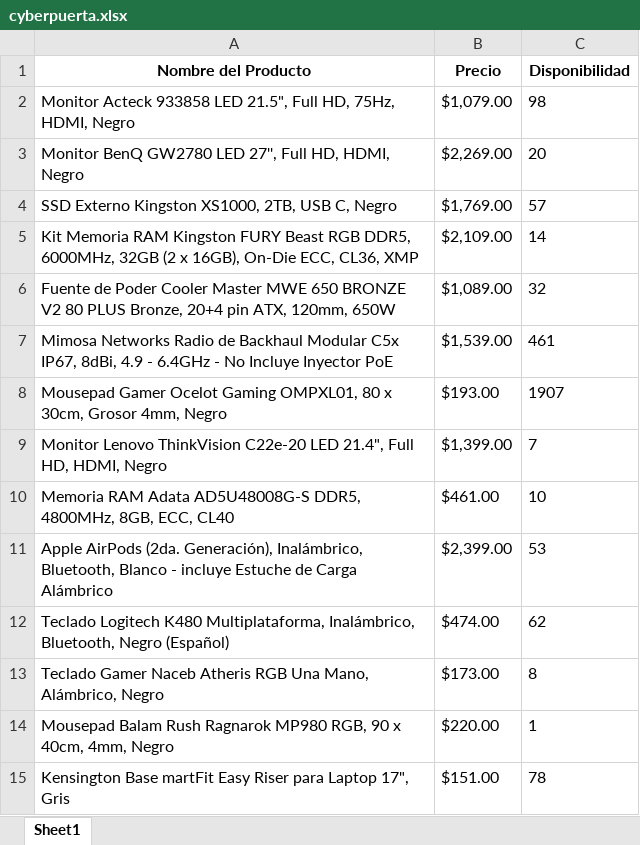
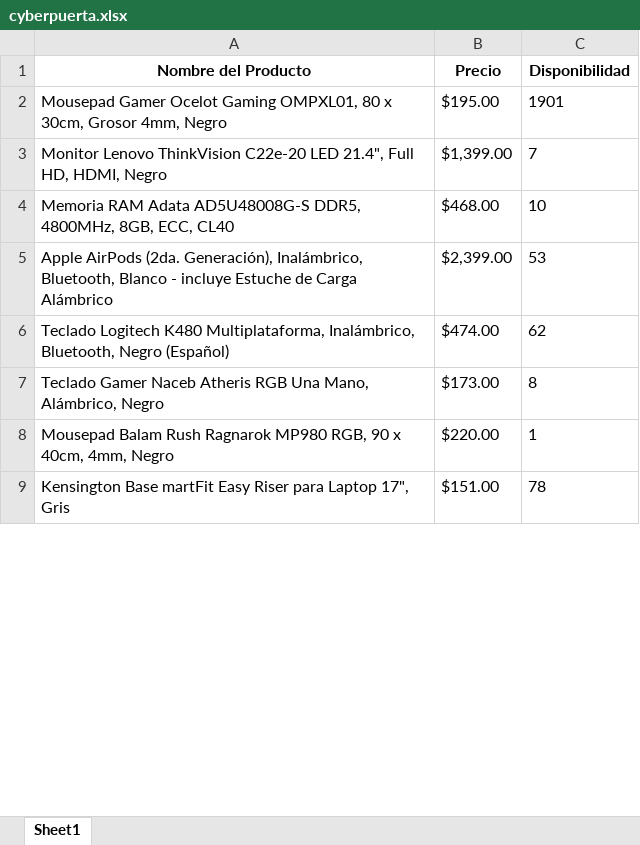
Before and after one commit to betohg/SeleniumProyect, an Excel workbook: cyberpuerta.xlsx, sheet Sheet1, drawn as a sheet; only a part is shown; values as stored, in another font and other column widths than the file's, no borders; removed rows and columns are numbered as before the commit, all else as after; the diff covers the shown part only; the diff names each change by its address in the sheet, - before the commit and + after, or states it on an @@ line.

```diff
--- a/cyberpuerta.xlsx (sheet Sheet1)
+++ b/cyberpuerta.xlsx (sheet Sheet1)
-row 2: Monitor Acteck 933858 LED 21.5", Full HD, 75Hz, HDMI, Negro | $1,079.00 | 98
-row 3: Monitor BenQ GW2780 LED 27'', Full HD, HDMI, Negro | $2,269.00 | 20
-row 4: SSD Externo Kingston XS1000, 2TB, USB C, Negro | $1,769.00 | 57
-row 5: Kit Memoria RAM Kingston FURY Beast RGB DDR5, 6000MHz, 32GB (2 x 16GB), On-Die ECC, CL36, XMP | $2,109.00 | 14
-row 6: Fuente de Poder Cooler Master MWE 650 BRONZE V2 80 PLUS Bronze, 20+4 pin ATX, 120mm, 650W | $1,089.00 | 32
-row 7: Mimosa Networks Radio de Backhaul Modular C5x IP67, 8dBi, 4.9 - 6.4GHz - No Incluye Inyector PoE | $1,539.00 | 461
-B2 (Precio): $193.00
+B2 (Precio): $195.00
-C2 (Disponibilidad): 1907
+C2 (Disponibilidad): 1901
-B4 (Precio): $461.00
+B4 (Precio): $468.00
```
Also changed, not shown: 6 added rows and 8 edited cells elsewhere in this sheet, 5 other files.
